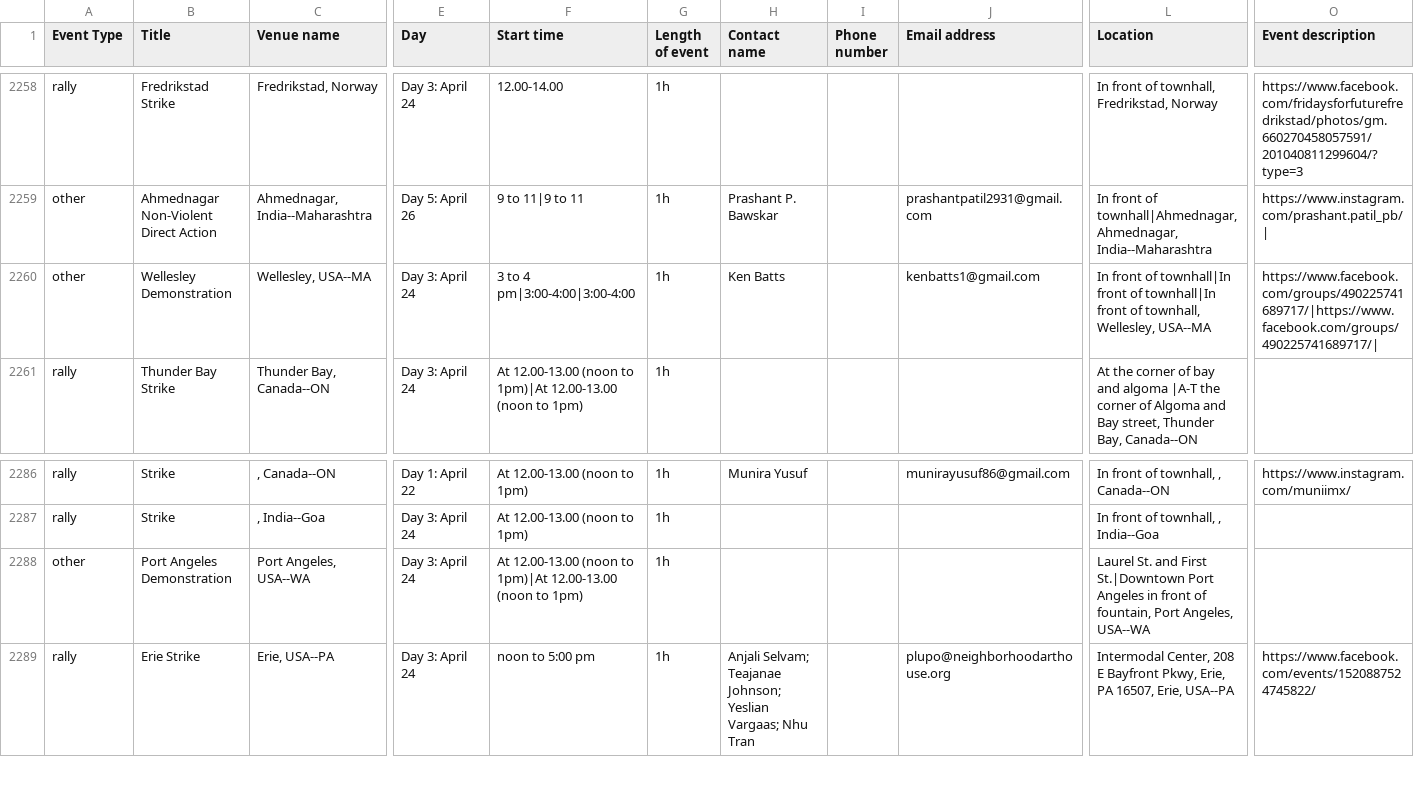
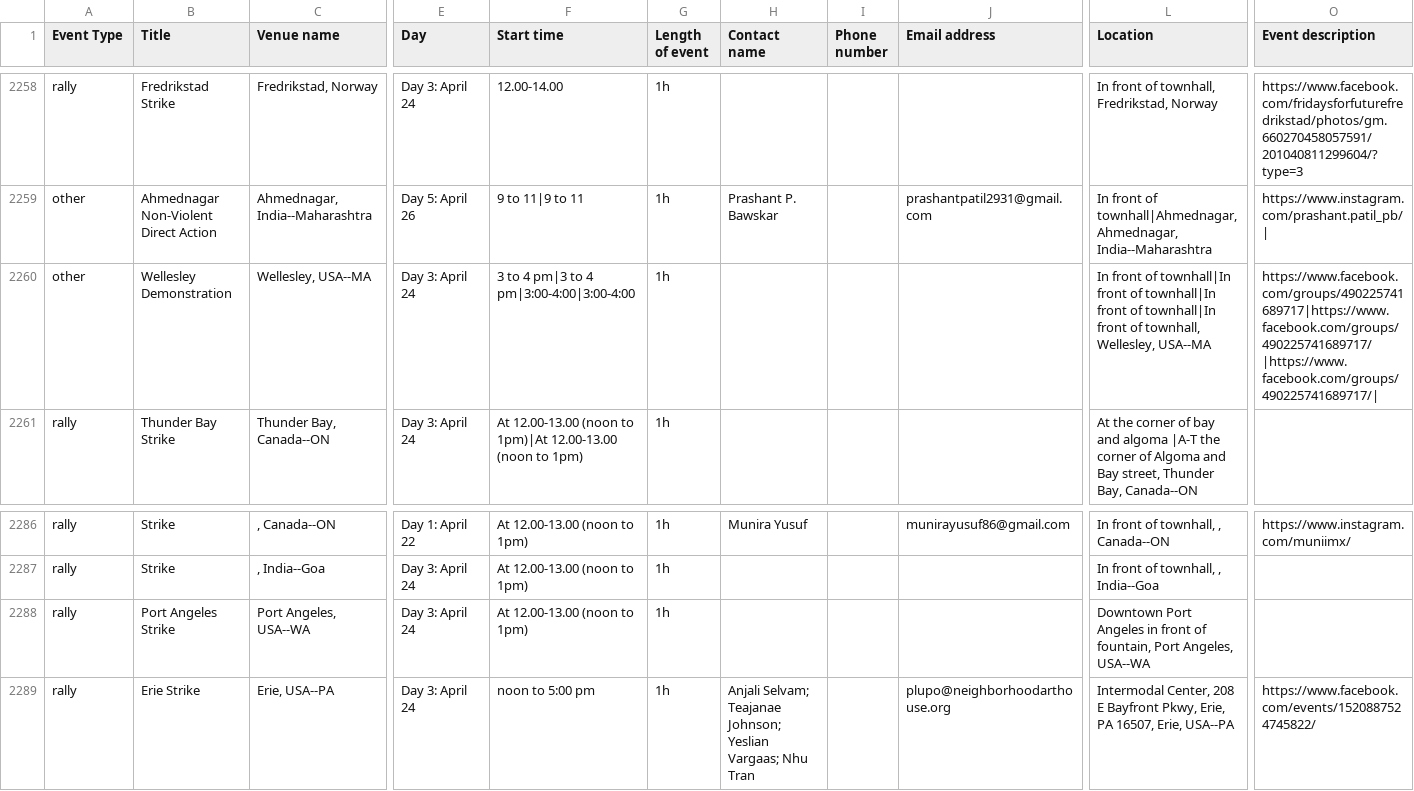
Before and after one commit to allforeco/fridaysforfuture, a CSV file: fff-earthday.csv, drawn as a sheet; only a part is shown, gaps mark what is left out; the diff covers the shown part only; the diff names each change by its address in the sheet, - before the commit and + after, or states it on an @@ line.

Commit message:
System scheduled commit 2020-04-15 01:26

```diff
--- a/fff-earthday.csv
+++ b/fff-earthday.csv
-F2260 (Start time): 3 to 4 pm|3:00-4:00|3:00-4:00
+F2260 (Start time): 3 to 4 pm|3 to 4 pm|3:00-4:00|3:00-4:00
-H2260 (Contact name): Ken Batts
+H2260 (Contact name): (empty)
-J2260 (Email address): kenbatts1@gmail.com
+J2260 (Email address): (empty)
-L2260 (Location): …front of townhall, Wellesley,…
+L2260 (Location): …front of townhall|In front of townhall, Wellesley,…
-O2260 (Event description): https://www.facebook.com/groups/490225741689717/|https://www.facebook.com/groups/490225741689717/|
+O2260 (Event description): https://www.facebook.com/groups/490225741689717|https://www.facebook.com/groups/490225741689717/|https://www.facebook.com/groups/490225741689717/|
-A2288 (Event Type): other
+A2288 (Event Type): rally
-B2288 (Title): Port Angeles Demonstration
+B2288 (Title): Port Angeles Strike
-F2288 (Start time): At 12.00-13.00 (noon to 1pm)|At 12.00-13.00 (noon to 1pm)
+F2288 (Start time): At 12.00-13.00 (noon to 1pm)
-L2288 (Location): Laurel St. and First St.|Downtown Port Angeles…
+L2288 (Location): Downtown Port Angeles…
```
Also changed, not shown: 1 added row, 1 removed row and 16 edited cells elsewhere in this file.
